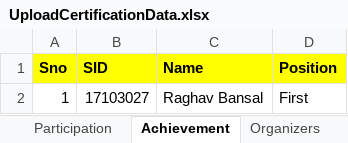
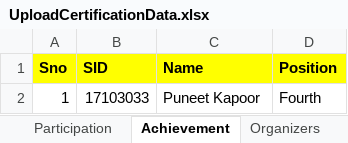
Before and after one commit to RB384/CCAS, an Excel workbook: uploads/UploadCertificationData.xlsx, sheet Achievement, drawn as a sheet; values as stored, in another font and other column widths than the file's, no borders; the diff names each change by its address in the sheet, - before the commit and + after, or states it on an @@ line.

Commit message:
Raghav Bansal Changes 17.11.2019 12.06

```diff
--- a/uploads/UploadCertificationData.xlsx (sheet Achievement)
+++ b/uploads/UploadCertificationData.xlsx (sheet Achievement)
-B2 (SID): 17103027
+B2 (SID): 17103033
-C2 (Name): Raghav Bansal
+C2 (Name): Puneet Kapoor
-D2 (Position): First
+D2 (Position): Fourth
```
Also changed, not shown: sheet Participation, 8 other files.
